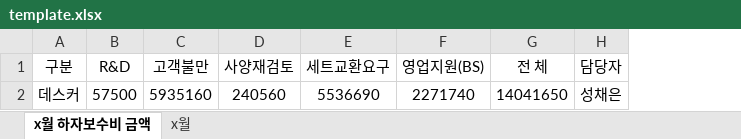
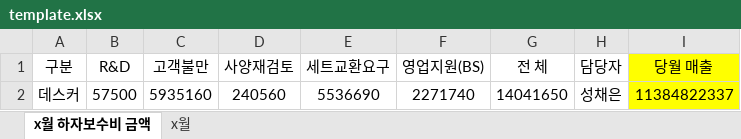
Before and after one commit to sunghoney99/defect-agent, an Excel workbook: public/template.xlsx, sheet x월 하자보수비 금액, drawn as a sheet; values as stored, in another font and other column widths than the file's, no borders; the diff names each change by its address in the sheet, - before the commit and + after, or states it on an @@ line.

```diff
--- a/public/template.xlsx (sheet x월 하자보수비 금액)
+++ b/public/template.xlsx (sheet x월 하자보수비 금액)
+column I (당월 매출), row 2: 11384822337
```
Also changed, not shown: 1 other file.
